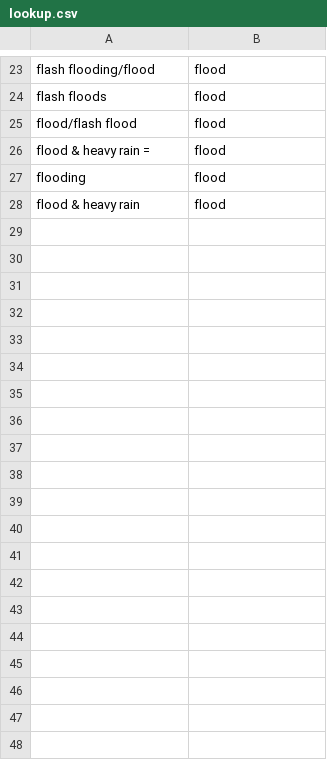
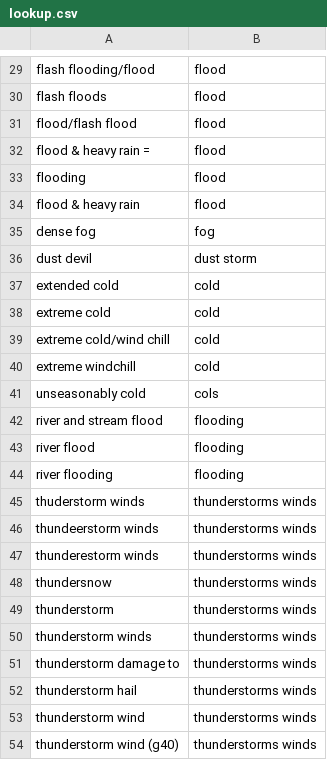
Before and after one commit to lintong/RepData_StormAnalysis, a CSV file: lookup.csv, drawn as a sheet; only a part is shown, gaps mark what is left out; the diff covers the shown part only; the diff names each change by its address in the sheet, - before the commit and + after, or states it on an @@ line.

```diff
--- a/lookup.csv
+++ b/lookup.csv
+row 35: dense fog | fog
+row 36: dust devil | dust storm
+row 37: extended cold | cold
+row 38: extreme cold | cold
+row 39: extreme cold/wind chill | cold
+row 40: extreme windchill | cold
+row 41: unseasonably cold | cols
+row 42: river and stream flood | flooding
+row 43: river flood | flooding
+row 44: river flooding | flooding
+row 45: thuderstorm winds | thunderstorms winds
+row 46: thundeerstorm winds | thunderstorms winds
+row 47: thunderestorm winds | thunderstorms winds
+row 48: thundersnow | thunderstorms winds
+row 49: thunderstorm | thunderstorms winds
+row 50: thunderstorm winds | thunderstorms winds
+row 51: thunderstorm damage to | thunderstorms winds
+row 52: thunderstorm hail | thunderstorms winds
+row 53: thunderstorm wind | thunderstorms winds
+row 54: thunderstorm wind (g40) | thunderstorms winds
```
Also changed, not shown: 43 added rows and 1 removed row elsewhere in this file, 1 other file.
